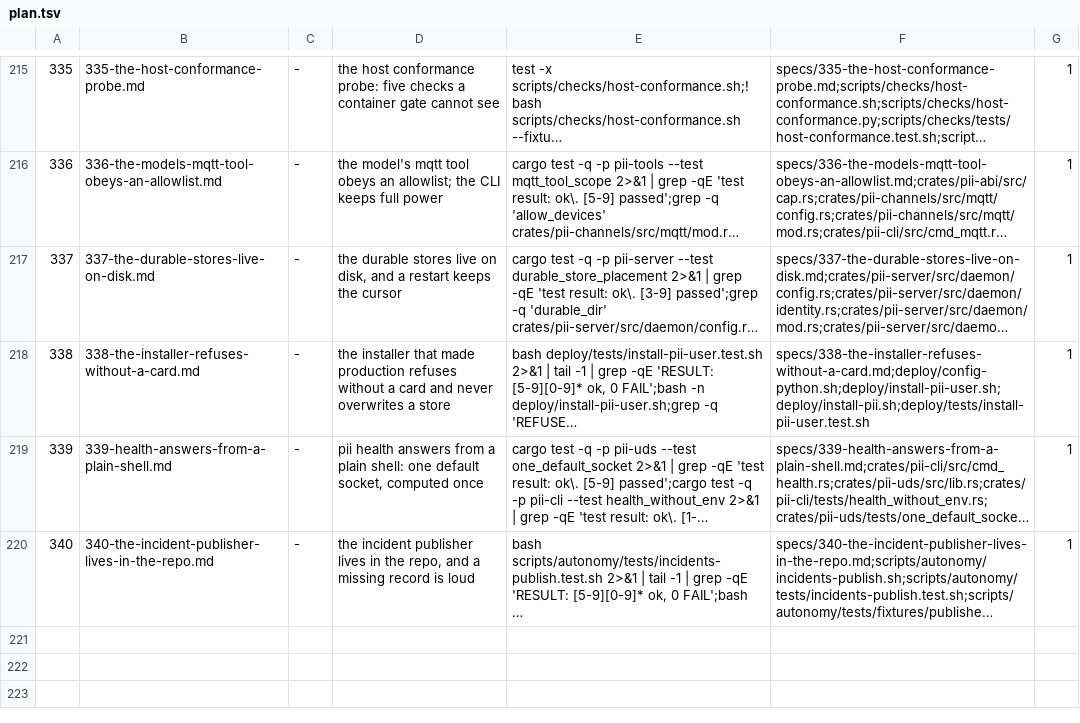
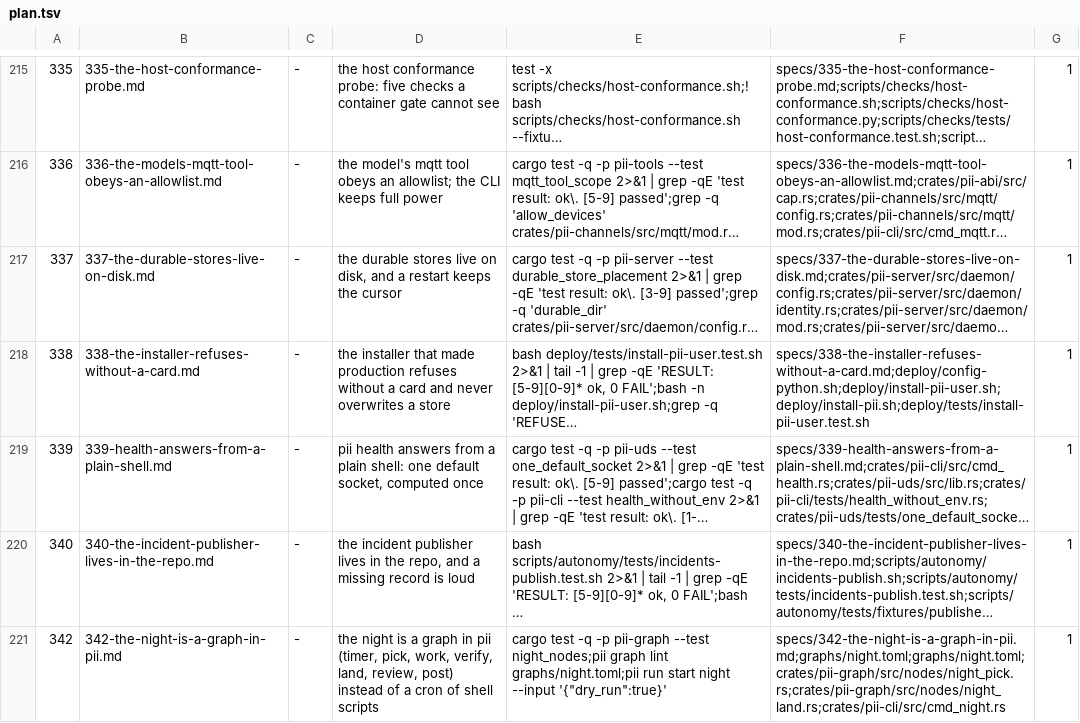
Before and after one commit to bitscrafts/pi-improved, a TSV file: scripts/autonomy/plan.tsv, drawn as a sheet; only a part is shown, gaps mark what is left out; long unchanged cells end in …; the diff names each change by its address in the sheet, - before the commit and + after, or states it on an @@ line.

Commit message:
The night belongs to the graph: a spec for it, and a doc that stops describing scripts this tree does not have
pii already owns the machinery a night needs — nodes, `[[cron]]` entries, runs on disk, suspension, resume, capability
scopes. The night of 2026-11-02 was driven by a host-agent skill instead, which is how a driver gets built quickly and not
how a product keeps one.

`specs/342` states the graph: a timer node fires the tick, a pick node reads the queue, a worker node dispatches the
row, a gate node runs the row's criteria, a landing node commits the declared paths and records the commit, a review
node runs when the queue has no open row, and a channel node posts the report. Three stop conditions — the clock, a
round count, exhaustion — and every node's failure leaving evidence a person can read.

The operations document is reframed to match: it is now the record of how the night was actually driven, and the
specification the graph has to satisfy, not a map of files in this tree. The rows and criteria it describes are the
acceptance test for 342.

```diff
--- a/scripts/autonomy/plan.tsv
+++ b/scripts/autonomy/plan.tsv
+row 221: 342 | 342-the-night-is-a-graph-in-pii.md | - | the night is a graph in pii (timer, pick, work, verify, land, review, post) instead of a cron of shell scripts | cargo test -q -p pii-graph --test night_nodes;pii graph lint graphs/night.toml;pii run start night --input '{"dry_run":true}' | specs/342-the-night-is-a-graph-in-pii.md;graphs/night.toml;graphs/night.toml;crates/pii-graph/src/nodes/night_pick.rs;crates/pii-graph/src/nodes/night_land.rs;crates/pii-cli/src/cmd_night.rs | 1
```
Also changed, not shown: 2 other files.
